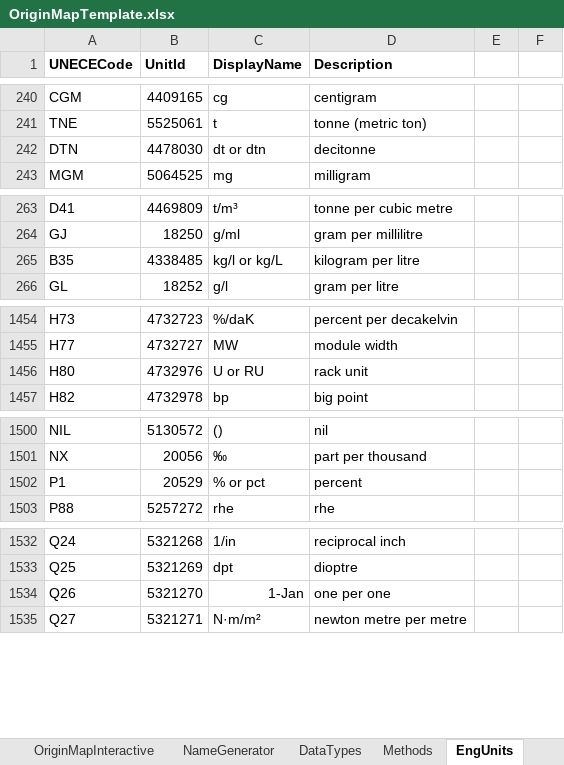
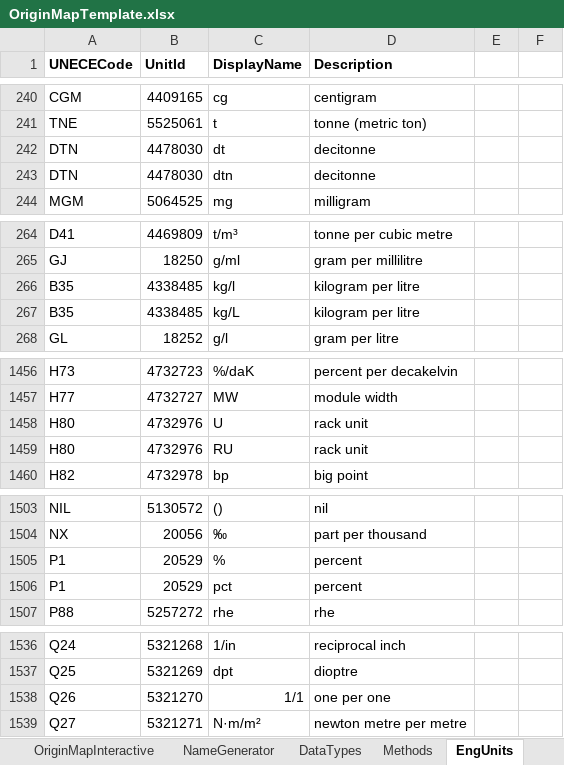
Before and after one commit to AMRC-FactoryPlus/origin-map-template, an Excel workbook: OriginMapTemplate.xlsx, sheet EngUnits, drawn as a sheet; only a part is shown, gaps mark what is left out; values as stored, in another font and other column widths than the file's, no borders; table styles not drawn; addresses are those after the commit; the diff names each change by its address in the sheet, - before the commit and + after, or states it on an @@ line.

Commit message:
Updated EngUnits to remove "or" characters in the DisplayName column and corrected range in the data validation

```diff
--- a/OriginMapTemplate.xlsx (sheet EngUnits)
+++ b/OriginMapTemplate.xlsx (sheet EngUnits)
+row 242: DTN | 4478030 | dt | decitonne
-C243 (DisplayName): dt or dtn
+C243 (DisplayName): dtn
-C266 (DisplayName): kg/l or kg/L
+C266 (DisplayName): kg/l
+row 267: B35 | 4338485 | kg/L | kilogram per litre
+row 1458: H80 | 4732976 | U | rack unit
-C1459 (DisplayName): U or RU
+C1459 (DisplayName): RU
+row 1505: P1 | 20529 | % | percent
-C1506 (DisplayName): % or pct
+C1506 (DisplayName): pct
-C1538 (DisplayName): 1-Jan
+C1538 (DisplayName): 1/1
```
